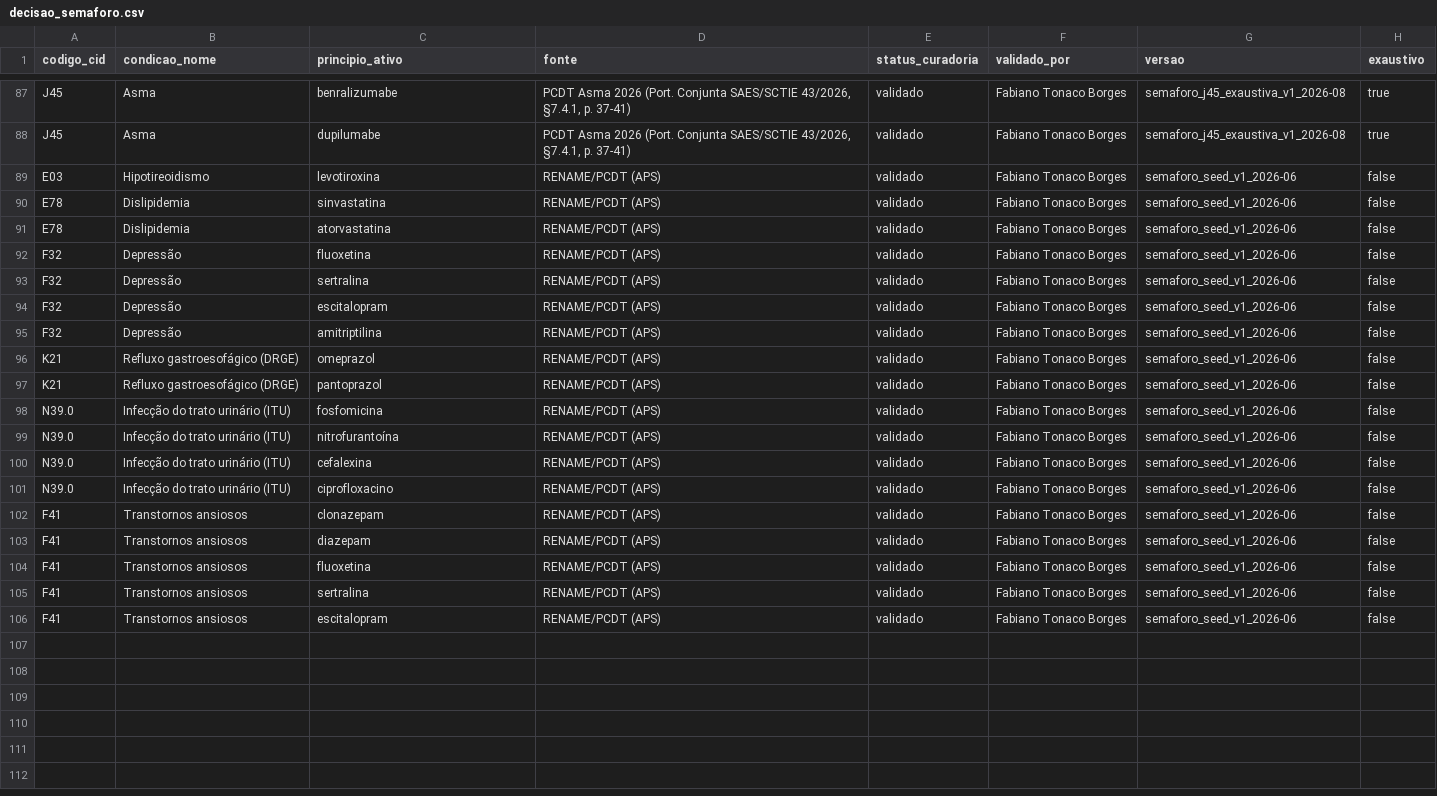
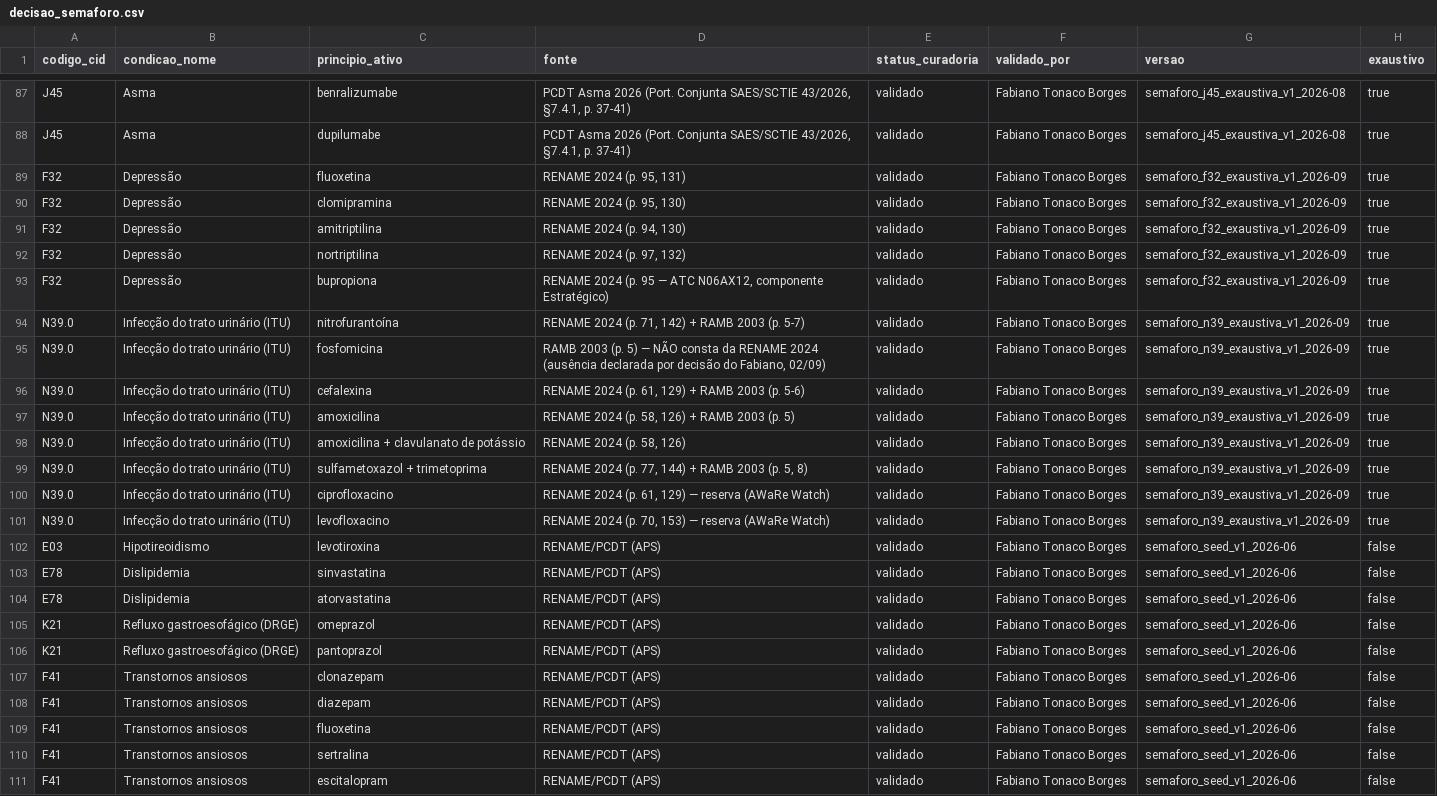
Before and after one commit to Tonaco-13/PicSaude, a CSV file: data/decisao_semaforo.csv, drawn as a sheet; only a part is shown, gaps mark what is left out; removed rows and columns are numbered as before the commit, all else as after; the diff names each change by its address in the sheet, - before the commit and + after, or states it on an @@ line.

Commit message:
data(curadoria): F32+N39.0 exaustivos — assinatura Fabiano 02/09 [curadoria] (#249)
Ato de curadoria ('Estou de acordo … com suas recomendações', 02/09),
padrão I10 (diretrizes + RENAME 2024 estagiado com sha256):

- F32: elenco ESTRITO RENAME 2024 (fluoxetina, clomipramina, amitriptilina,
  nortriptilina, bupropiona) — sertralina/escitalopram ficam 🟡 com causa
  (não constam da RENAME 2024; as seeds citavam RENAME por costume)
- N39.0: 8 rows com FONTE POR ROW; fosfomicina com a ausência na RENAME
  declarada na própria row; fluoroquinolonas com reserva AWaRe Watch
- posologia N39: 3 rows citáveis da RAMB 2003 (idade declarada); F32
  posologia PENDENTE (não se inventa dose)
- guardas: test_semaforo_flip_f32_n39.py (8 testes, CSV real); leis
  migradas — as sementes acabaram, o silêncio agora é dos nunca-curados

Fontes: fontes-oficiais/{rename,diretrizes}/ (manifestos commitados junto
com os binários locais — PR docs na sequência).

```diff
--- a/data/decisao_semaforo.csv
+++ b/data/decisao_semaforo.csv
+row 89: F32 | Depressão | fluoxetina | RENAME 2024 (p. 95, 131) | validado | Fabiano Tonaco Borges | semaforo_f32_exaustiva_v1_2026-09 | true
+row 90: F32 | Depressão | clomipramina | RENAME 2024 (p. 95, 130) | validado | Fabiano Tonaco Borges | semaforo_f32_exaustiva_v1_2026-09 | true
+row 91: F32 | Depressão | amitriptilina | RENAME 2024 (p. 94, 130) | validado | Fabiano Tonaco Borges | semaforo_f32_exaustiva_v1_2026-09 | true
+row 92: F32 | Depressão | nortriptilina | RENAME 2024 (p. 97, 132) | validado | Fabiano Tonaco Borges | semaforo_f32_exaustiva_v1_2026-09 | true
+row 93: F32 | Depressão | bupropiona | RENAME 2024 (p. 95 — ATC N06AX12, componente Estratégico) | validado | Fabiano Tonaco Borges | semaforo_f32_exaustiva_v1_2026-09 | true
+row 94: N39.0 | Infecção do trato urinário (ITU) | nitrofurantoína | RENAME 2024 (p. 71, 142) + RAMB 2003 (p. 5-7) | validado | Fabiano Tonaco Borges | semaforo_n39_exaustiva_v1_2026-09 | true
+row 95: N39.0 | Infecção do trato urinário (ITU) | fosfomicina | RAMB 2003 (p. 5) — NÃO consta da RENAME 2024 (ausência declarada por decisão do Fabiano, 02/09) | validado | Fabiano Tonaco Borges | semaforo_n39_exaustiva_v1_2026-09 | true
+row 96: N39.0 | Infecção do trato urinário (ITU) | cefalexina | RENAME 2024 (p. 61, 129) + RAMB 2003 (p. 5-6) | validado | Fabiano Tonaco Borges | semaforo_n39_exaustiva_v1_2026-09 | true
+row 97: N39.0 | Infecção do trato urinário (ITU) | amoxicilina | RENAME 2024 (p. 58, 126) + RAMB 2003 (p. 5) | validado | Fabiano Tonaco Borges | semaforo_n39_exaustiva_v1_2026-09 | true
+row 98: N39.0 | Infecção do trato urinário (ITU) | amoxicilina + clavulanato de potássio | RENAME 2024 (p. 58, 126) | validado | Fabiano Tonaco Borges | semaforo_n39_exaustiva_v1_2026-09 | true
+row 99: N39.0 | Infecção do trato urinário (ITU) | sulfametoxazol + trimetoprima | RENAME 2024 (p. 77, 144) + RAMB 2003 (p. 5, 8) | validado | Fabiano Tonaco Borges | semaforo_n39_exaustiva_v1_2026-09 | true
+row 100: N39.0 | Infecção do trato urinário (ITU) | ciprofloxacino | RENAME 2024 (p. 61, 129) — reserva (AWaRe Watch) | validado | Fabiano Tonaco Borges | semaforo_n39_exaustiva_v1_2026-09 | true
+row 101: N39.0 | Infecção do trato urinário (ITU) | levofloxacino | RENAME 2024 (p. 70, 153) — reserva (AWaRe Watch) | validado | Fabiano Tonaco Borges | semaforo_n39_exaustiva_v1_2026-09 | true
-row 92: F32 | Depressão | fluoxetina | RENAME/PCDT (APS) | validado | Fabiano Tonaco Borges | semaforo_seed_v1_2026-06 | false
-row 93: F32 | Depressão | sertralina | RENAME/PCDT (APS) | validado | Fabiano Tonaco Borges | semaforo_seed_v1_2026-06 | false
-row 94: F32 | Depressão | escitalopram | RENAME/PCDT (APS) | validado | Fabiano Tonaco Borges | semaforo_seed_v1_2026-06 | false
-row 95: F32 | Depressão | amitriptilina | RENAME/PCDT (APS) | validado | Fabiano Tonaco Borges | semaforo_seed_v1_2026-06 | false
-row 98: N39.0 | Infecção do trato urinário (ITU) | fosfomicina | RENAME/PCDT (APS) | validado | Fabiano Tonaco Borges | semaforo_seed_v1_2026-06 | false
-row 99: N39.0 | Infecção do trato urinário (ITU) | nitrofurantoína | RENAME/PCDT (APS) | validado | Fabiano Tonaco Borges | semaforo_seed_v1_2026-06 | false
-row 100: N39.0 | Infecção do trato urinário (ITU) | cefalexina | RENAME/PCDT (APS) | validado | Fabiano Tonaco Borges | semaforo_seed_v1_2026-06 | false
-row 101: N39.0 | Infecção do trato urinário (ITU) | ciprofloxacino | RENAME/PCDT (APS) | validado | Fabiano Tonaco Borges | semaforo_seed_v1_2026-06 | false
```
Also changed, not shown: data/posologia_sugerida.csv, 3 other files.
